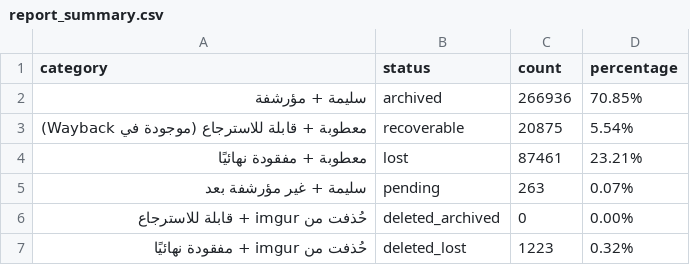
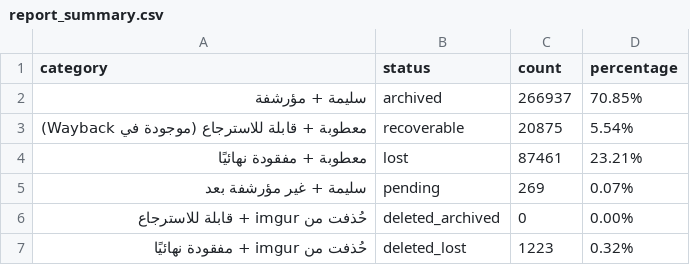
Before and after one commit to 24bit192kHz/3asq-image-recovery-site, a CSV file: report_summary.csv, drawn as a sheet.

```diff
--- a/report_summary.csv
+++ b/report_summary.csv
@@ -1,6 +1,6 @@
 category,status,count,percentage
-سليمة + مؤرشفة,archived,266936,70.85%
+سليمة + مؤرشفة,archived,266937,70.85%
 معطوبة + قابلة للاسترجاع (موجودة في Wayback),recoverable,20875,5.54%
 معطوبة + مفقودة نهائيًا,lost,87461,23.21%
-سليمة + غير مؤرشفة بعد,pending,263,0.07%
+سليمة + غير مؤرشفة بعد,pending,269,0.07%
 حُذفت من imgur + قابلة للاسترجاع,deleted_archived,0,0.00%
```
Also changed, not shown: report_by_manga.csv, report_pending.csv, 3 other files.
